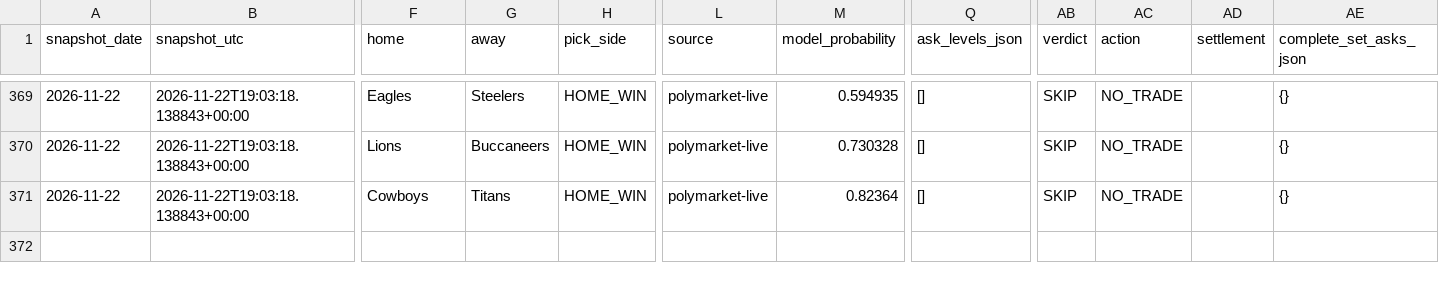
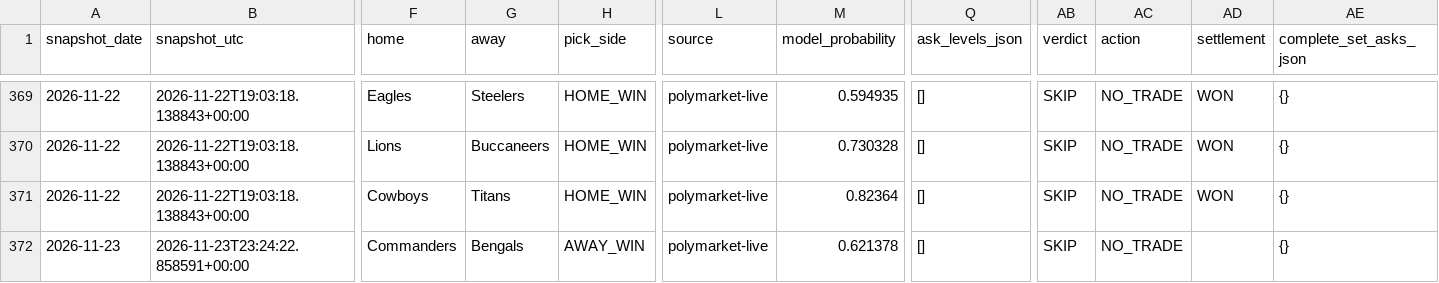
Before and after one commit to Hibra999/smart-polybets, a CSV file: data/nfl_2026/ingest/market_snapshots.csv, drawn as a sheet; only a part is shown, gaps mark what is left out; rows hold the shown columns only; the diff covers the shown part only; the diff names each change by its address in the sheet, - before the commit and + after, or states it on an @@ line.

```diff
--- a/data/nfl_2026/ingest/market_snapshots.csv
+++ b/data/nfl_2026/ingest/market_snapshots.csv
-AD369:AD371 (settlement): (empty)
+AD369:AD371 (settlement): WON
+row 372: 2026-11-23 | 2026-11-23T23:24:22.858591+00:00 | Commanders | Bengals | AWAY_WIN | polymarket-live | 0.621378 | [] | SKIP | NO_TRADE |  | {}
```
Also changed, not shown: 27 edited cells elsewhere in this file, data/liga_mx_2026/ingest/market_snapshots.csv, 2 other files.
